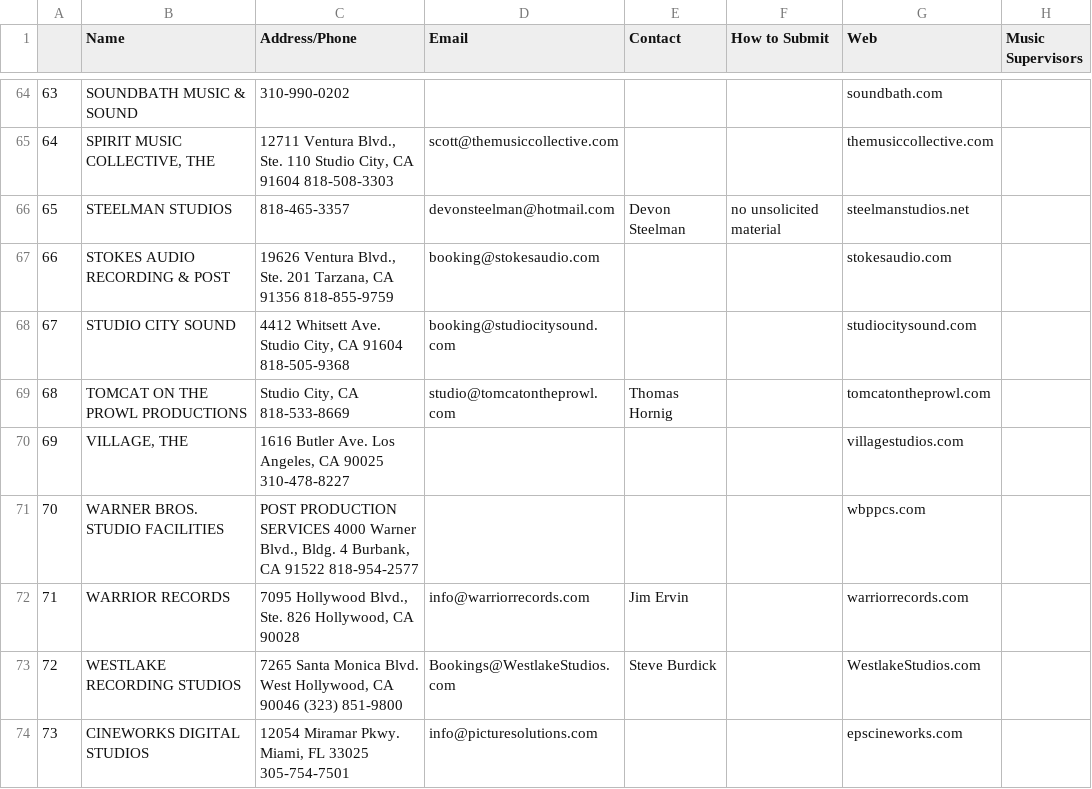
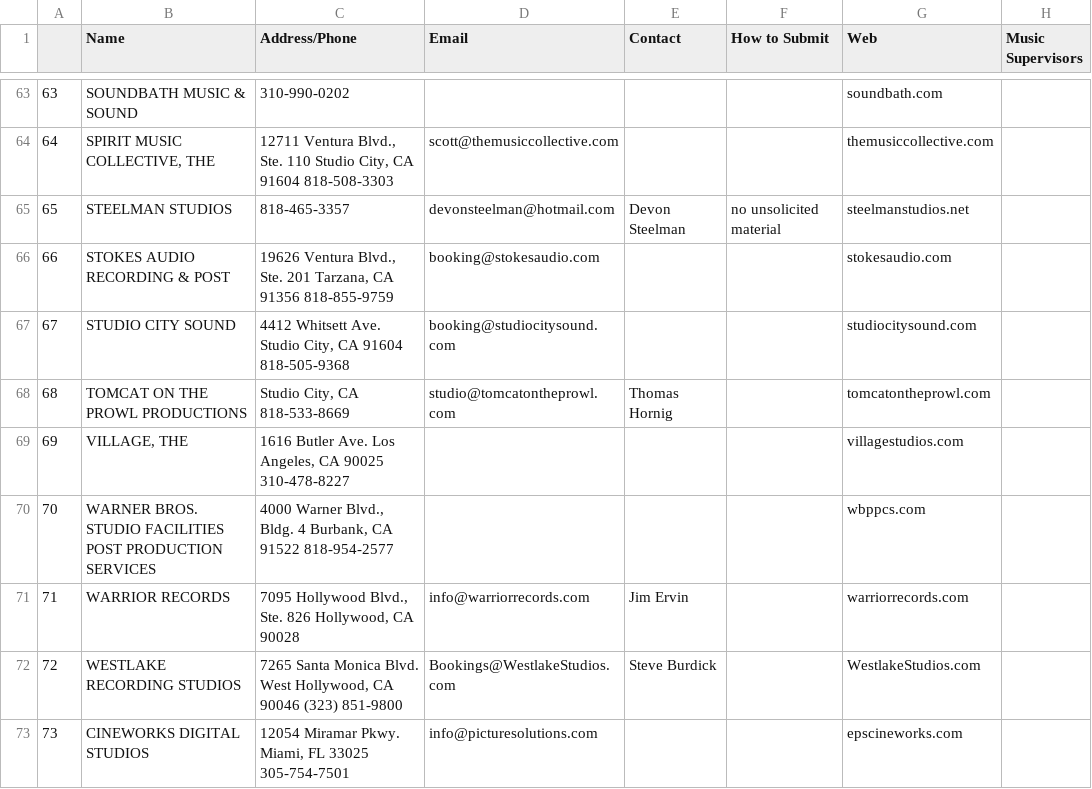
Before and after one commit to rhombusbombus/online-vetting, a CSV file: scraped_data/company_data/musicconnection/extracted_data/Sept23_FilmTV_Guide.csv, drawn as a sheet; only a part is shown, gaps mark what is left out; addresses are those after the commit; the diff covers the shown part only; the diff names each change by its address in the sheet, - before the commit and + after, or states it on an @@ line.

```diff
--- a/scraped_data/company_data/musicconnection/extracted_data/Sept23_FilmTV_Guide.csv
+++ b/scraped_data/company_data/musicconnection/extracted_data/Sept23_FilmTV_Guide.csv
-B70 (Name): WARNER BROS. STUDIO FACILITIES
+B70 (Name): WARNER BROS. STUDIO FACILITIES POST PRODUCTION SERVICES
-C70 (Address/Phone): POST PRODUCTION SERVICES 4000 Warner…
+C70 (Address/Phone): 4000 Warner…
```
Also changed, not shown: 1 removed row and 8 edited cells elsewhere in this file, scraped_data/company_data/musicconnection/extracted_data/Aug23_Gear_Guide.csv, scraped_data/company_data/musicconnection/extracted_data/Aug23_Rehearsal_Guide.csv, 21 other files.
